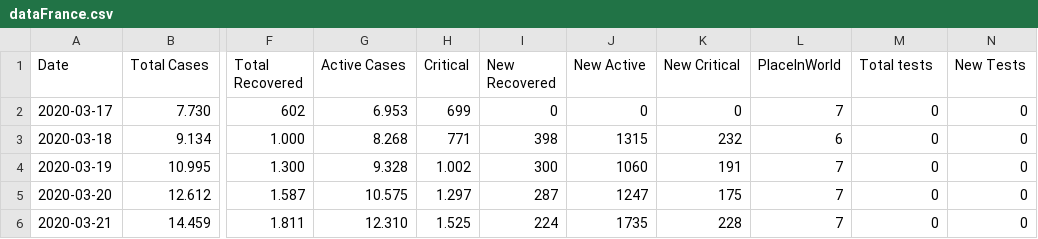
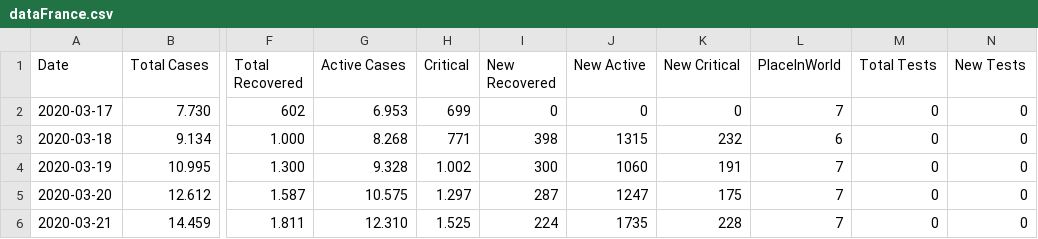
Before and after one commit to ronanren/Covid19bot, a CSV file: data/dataFrance.csv, drawn as a sheet; only a part is shown, gaps mark what is left out; the diff names each change by its address in the sheet, - before the commit and + after, or states it on an @@ line.

```diff
--- a/data/dataFrance.csv
+++ b/data/dataFrance.csv
-M1: Total tests
+M1: Total Tests
```
Also changed, not shown: 1 other file.
